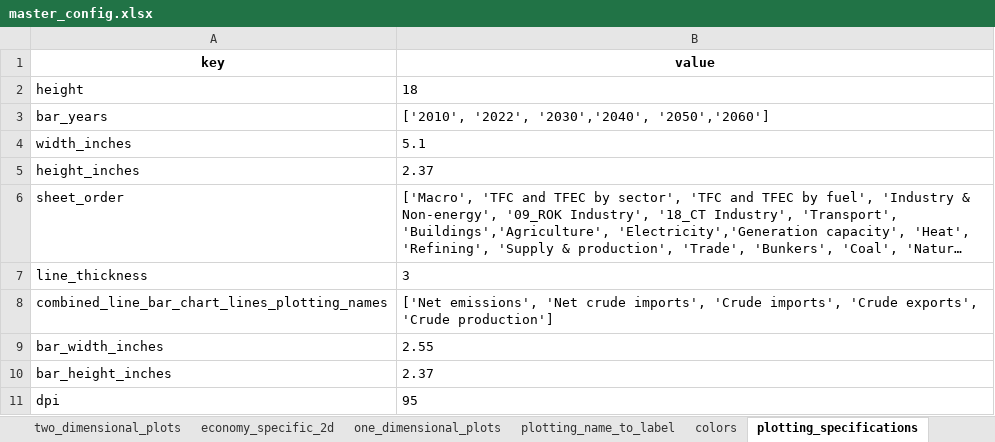
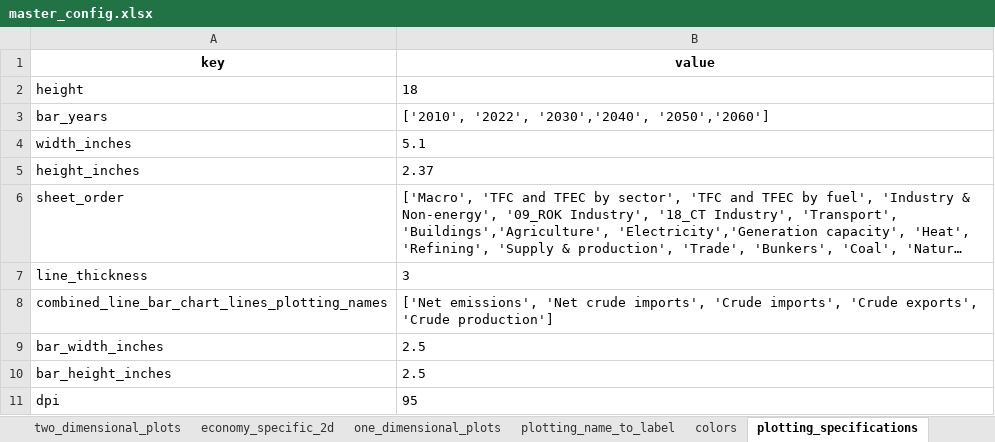
Before and after one commit to asia-pacific-energy-research-centre/9th_edition_visualisation, an Excel workbook: config/master_config.xlsx, sheet plotting_specifications, drawn as a sheet; long unchanged cells end in …; values as stored, in another font and other column widths than the file's, no borders; charts and pictures not drawn; the diff names each change by its address in the sheet, - before the commit and + after, or states it on an @@ line.

```diff
--- a/config/master_config.xlsx (sheet plotting_specifications)
+++ b/config/master_config.xlsx (sheet plotting_specifications)
-B9 (value): 2.55
+B9 (value): 2.5
-B10 (value): 2.37
+B10 (value): 2.5
```
Also changed, not shown: charts or pictures, 3 other files.
